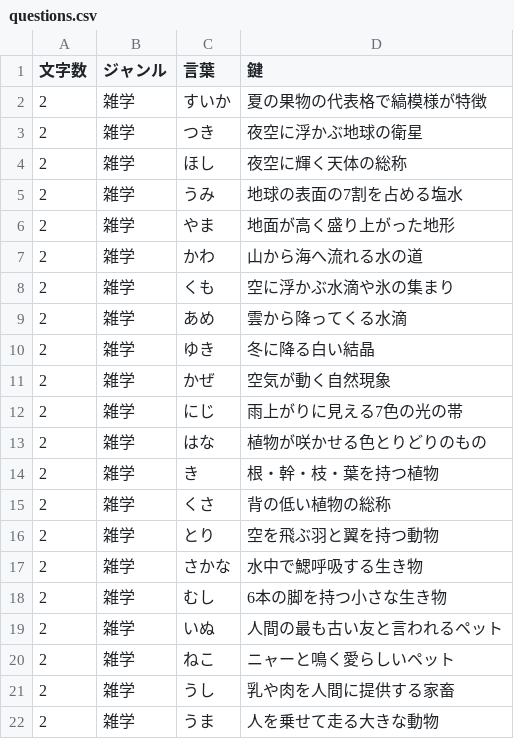
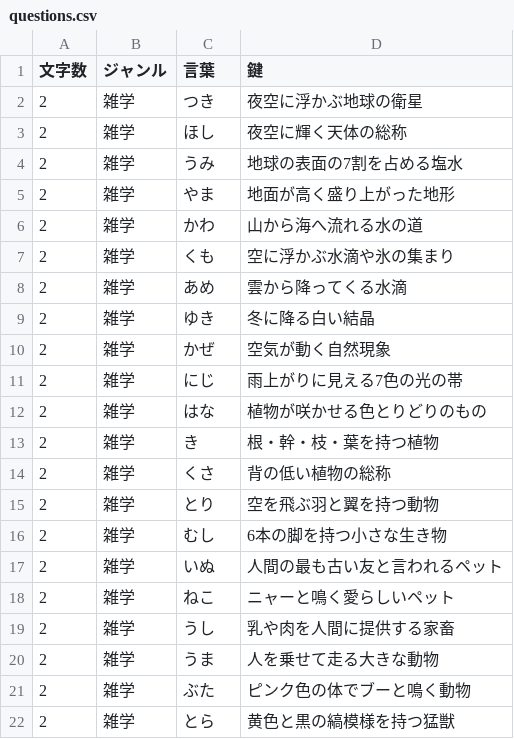
Before and after one commit to mkt918/051_crossword, a CSV file: public/questions.csv, drawn as a sheet; only a part is shown; the shorter side is filled out with more unchanged rows; the diff covers the shown part only.

```diff
--- a/public/questions.csv
+++ b/public/questions.csv
@@ -1,3 +1,2 @@
 文字数,ジャンル,言葉,鍵
-2,雑学,すいか,夏の果物の代表格で縞模様が特徴
 2,雑学,つき,夜空に浮かぶ地球の衛星
@@ -16,3 +15,2 @@
 2,雑学,とり,空を飛ぶ羽と翼を持つ動物
-2,雑学,さかな,水中で鰓呼吸する生き物
 2,雑学,むし,6本の脚を持つ小さな生き物
```
Also changed, not shown: 24 added rows and 2 removed rows elsewhere in this file.
